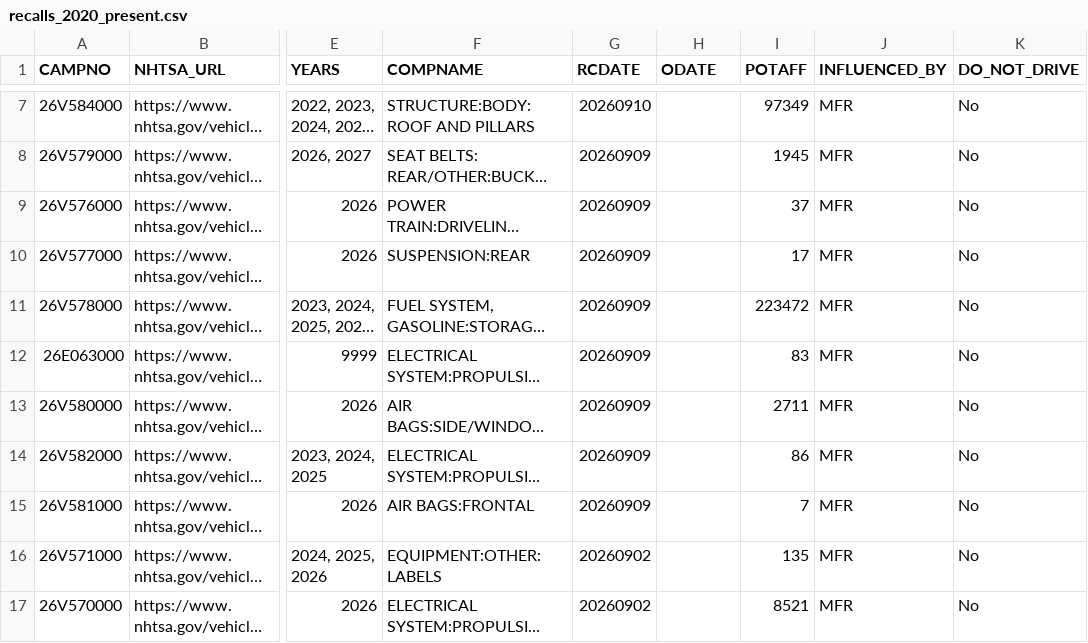
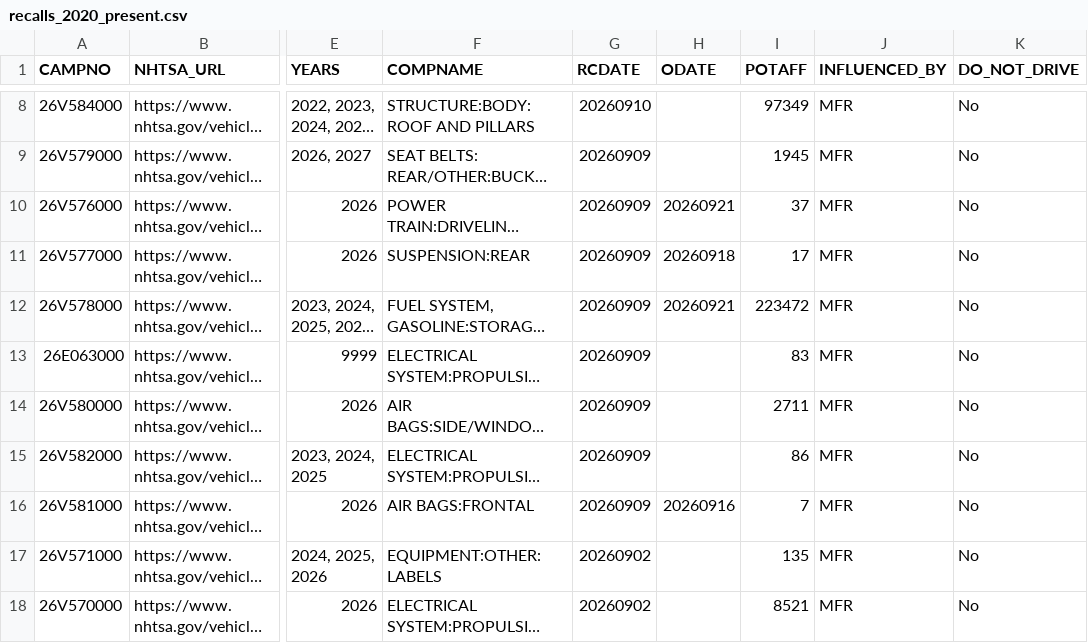
Before and after one commit to grantschwab/recall-tool, a CSV file: recalls_2020_present.csv, drawn as a sheet; only a part is shown, gaps mark what is left out; long unchanged cells end in …; addresses are those after the commit; the diff covers the shown part only; the diff names each change by its address in the sheet, - before the commit and + after, or states it on an @@ line.

```diff
--- a/recalls_2020_present.csv
+++ b/recalls_2020_present.csv
-H10 (ODATE): (empty)
+H10 (ODATE): 20260921
-H11 (ODATE): (empty)
+H11 (ODATE): 20260918
-H12 (ODATE): (empty)
+H12 (ODATE): 20260921
-H16 (ODATE): (empty)
+H16 (ODATE): 20260916
```
Also changed, not shown: 3 added rows, 2 removed rows, 25 moved rows and 62 edited cells elsewhere in this file.
